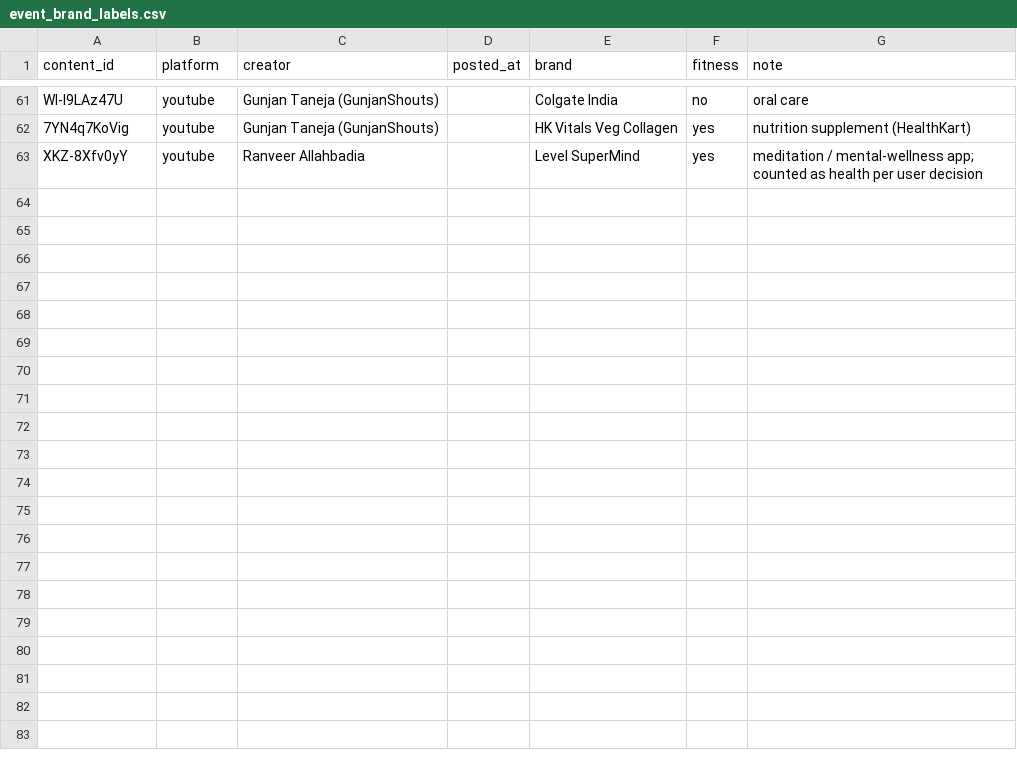
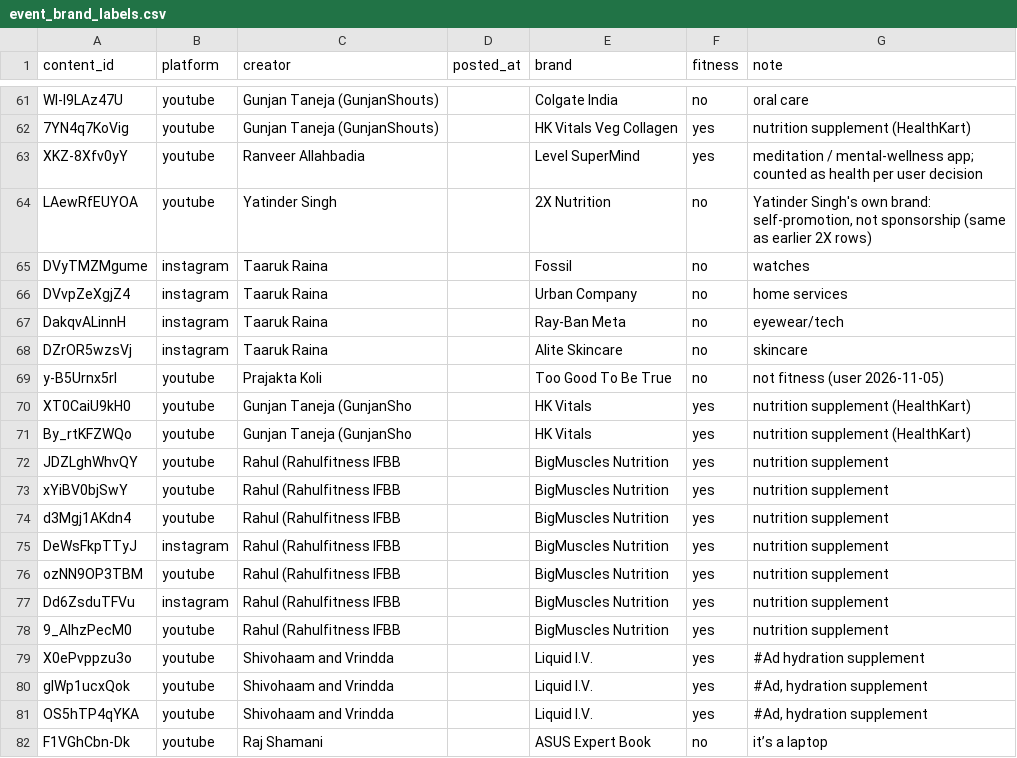
Before and after one commit to akshatnavlani/Capstone, a CSV file: data/event_brand_labels.csv, drawn as a sheet; only a part is shown, gaps mark what is left out; the diff covers the shown part only.

Commit message:
Label 30 previously unlabelled sponsorship events (22 fitness, 8 not)

```diff
--- a/data/event_brand_labels.csv
+++ b/data/event_brand_labels.csv
@@ -63 +63,20 @@ WI-I9LAz47U,youtube,Gunjan Taneja (GunjanShouts),,Colgate India,no,oral care
 XKZ-8Xfv0yY,youtube,Ranveer Allahbadia,,Level SuperMind,yes,meditation / mental-wellness app; counted as health per user decision
+LAewRfEUYOA,youtube,Yatinder Singh,,2X Nutrition,no,"Yatinder Singh's own brand: self-promotion, not sponsorship (same as earlier 2X rows)"
+DVyTMZMgume,instagram,Taaruk Raina,,Fossil,no,watches
+DVvpZeXgjZ4,instagram,Taaruk Raina,,Urban Company,no,home services
+DakqvALinnH,instagram,Taaruk Raina,,Ray-Ban Meta,no,eyewear/tech
+DZrOR5wzsVj,instagram,Taaruk Raina,,Alite Skincare,no,skincare
+y-B5Urnx5rI,youtube,Prajakta Koli,,Too Good To Be True,no,not fitness (user 2026-11-05)
+XT0CaiU9kH0,youtube,Gunjan Taneja (GunjanSho,,HK Vitals,yes,nutrition supplement (HealthKart)
+By_rtKFZWQo,youtube,Gunjan Taneja (GunjanSho,,HK Vitals,yes,nutrition supplement (HealthKart)
+JDZLghWhvQY,youtube,Rahul (Rahulfitness IFBB,,BigMuscles Nutrition,yes,nutrition supplement
+xYiBV0bjSwY,youtube,Rahul (Rahulfitness IFBB,,BigMuscles Nutrition,yes,nutrition supplement
+d3Mgj1AKdn4,youtube,Rahul (Rahulfitness IFBB,,BigMuscles Nutrition,yes,nutrition supplement
+DeWsFkpTTyJ,instagram,Rahul (Rahulfitness IFBB,,BigMuscles Nutrition,yes,nutrition supplement
+ozNN9OP3TBM,youtube,Rahul (Rahulfitness IFBB,,BigMuscles Nutrition,yes,nutrition supplement
+Dd6ZsduTFVu,instagram,Rahul (Rahulfitness IFBB,,BigMuscles Nutrition,yes,nutrition supplement
+9_AIhzPecM0,youtube,Rahul (Rahulfitness IFBB,,BigMuscles Nutrition,yes,nutrition supplement
+X0ePvppzu3o,youtube,Shivohaam and Vrindda,,Liquid I.V.,yes,#Ad hydration supplement
+gIWp1ucxQok,youtube,Shivohaam and Vrindda,,Liquid I.V.,yes,"#Ad, hydration supplement"
+OS5hTP4qYKA,youtube,Shivohaam and Vrindda,,Liquid I.V.,yes,"#Ad, hydration supplement"
+F1VGhCbn-Dk,youtube,Raj Shamani,,ASUS Expert Book,no,it’s a laptop
```
Also changed, not shown: 11 added rows elsewhere in this file.
